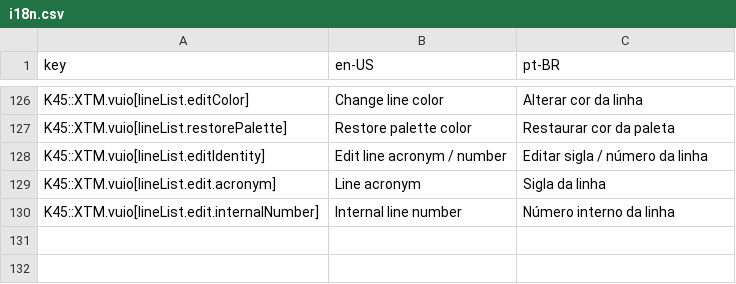
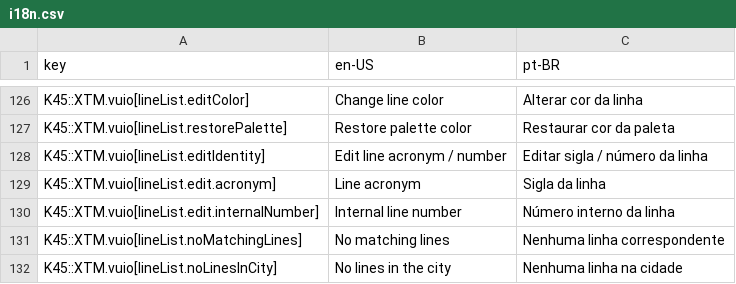
Before and after one commit to klyte45/CS2-ExtendedTransportManager, a CSV file: BelzontTLM/i18n/i18n.csv, drawn as a sheet; only a part is shown, gaps mark what is left out; the diff names each change by its address in the sheet, - before the commit and + after, or states it on an @@ line.

Commit message:
Improving UX for the line listing filters

```diff
--- a/BelzontTLM/i18n/i18n.csv
+++ b/BelzontTLM/i18n/i18n.csv
+row 131: K45::XTM.vuio[lineList.noMatchingLines] | No matching lines | Nenhuma linha correspondente
+row 132: K45::XTM.vuio[lineList.noLinesInCity] | No lines in the city | Nenhuma linha na cidade
```
Also changed, not shown: 2 other files.
